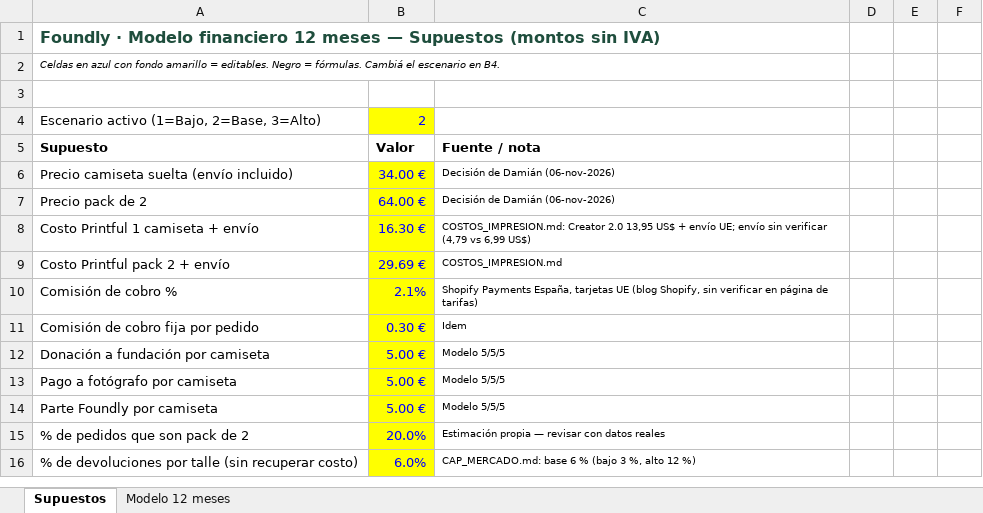
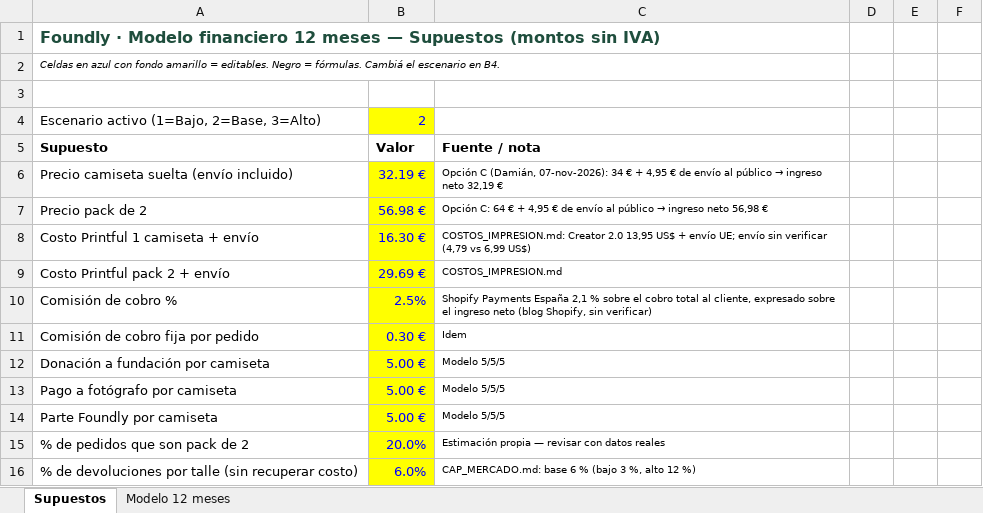
Before and after one commit to sdadamianreyes-lang/cocinaslujo3, an Excel workbook: docs/foundly/Foundly_modelo_financiero_12m.xlsx, sheet Supuestos, drawn as a sheet; only a part is shown; values as stored, in another font and other column widths than the file's, no borders; the diff names each change by its address in the sheet, - before the commit and + after, or states it on an @@ line.

```diff
--- a/docs/foundly/Foundly_modelo_financiero_12m.xlsx (sheet Supuestos)
+++ b/docs/foundly/Foundly_modelo_financiero_12m.xlsx (sheet Supuestos)
-B6: 34.00 €
+B6: 32.19 €
@@ C6: Decisión de Damián (06-nov-2026) → Opción C (Damián, 07-nov-2026): 34 € + 4,95 € de envío al público → ingreso neto 32,19 € @@
-B7: 64.00 €
+B7: 56.98 €
@@ C7: Decisión de Damián (06-nov-2026) → Opción C: 64 € + 4,95 € de envío al público → ingreso neto 56,98 € @@
-B10: 2.1%
+B10: 2.5%
-C10: Shopify Payments España, tarjetas UE (blog Shopify, sin verificar en página de tarifas)
+C10: Shopify Payments España 2,1 % sobre el cobro total al cliente, expresado sobre el ingreso neto (blog Shopify, sin verificar)
```
Also changed, not shown: sheet Modelo 12 meses, 1 other file.
